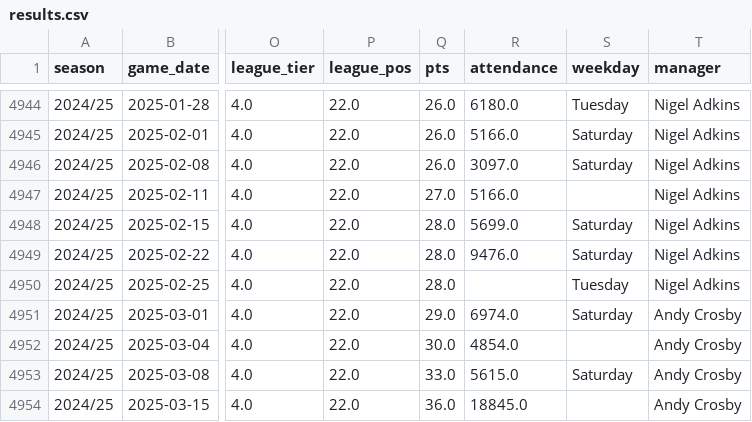
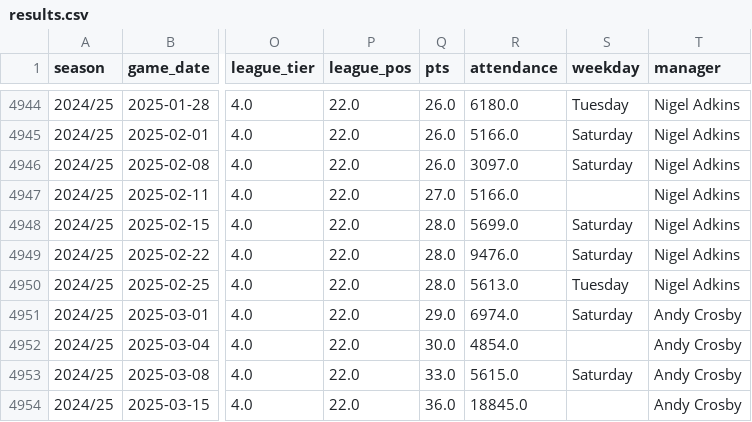
Before and after one commit to petebrown/data-updater, a CSV file: data/results.csv, drawn as a sheet; only a part is shown, gaps mark what is left out; the diff names each change by its address in the sheet, - before the commit and + after, or states it on an @@ line.

Commit message:
added missing weekdays and atts

```diff
--- a/data/results.csv
+++ b/data/results.csv
-R4950 (attendance): (empty)
+R4950 (attendance): 5613.0
```
